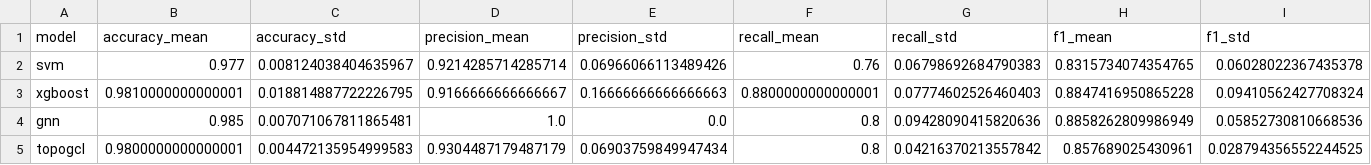
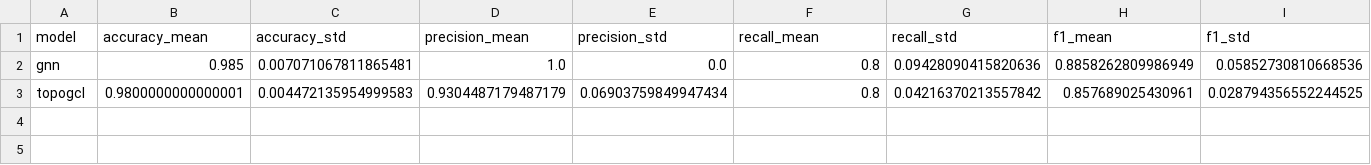
Before and after one commit to syd-kiwi/IDS_TopoGCL, a CSV file: results/nf_bot_iot/bot_summary_25%.csv, drawn as a sheet; only a part is shown; rows hold the shown columns only; the diff names each change by its address in the sheet, - before the commit and + after, or states it on an @@ line.

```diff
--- a/results/nf_bot_iot/bot_summary_25%.csv
+++ b/results/nf_bot_iot/bot_summary_25%.csv
-row 2: svm | 0.977 | 0.008124038404635967 | 0.9214285714285714 | 0.06966066113489426 | 0.76 | 0.06798692684790383 | 0.8315734074354765 | 0.06028022367435378
-row 3: xgboost | 0.9810000000000001 | 0.018814887722226795 | 0.9166666666666667 | 0.16666666666666663 | 0.8800000000000001 | 0.07774602526460403 | 0.8847416950865228 | 0.09410562427708324
```
Also changed, not shown: results/nf_bot_iot/bot_summary_05%.csv, results/nf_bot_iot/bot_summary_15%.csv, 12 other files.
